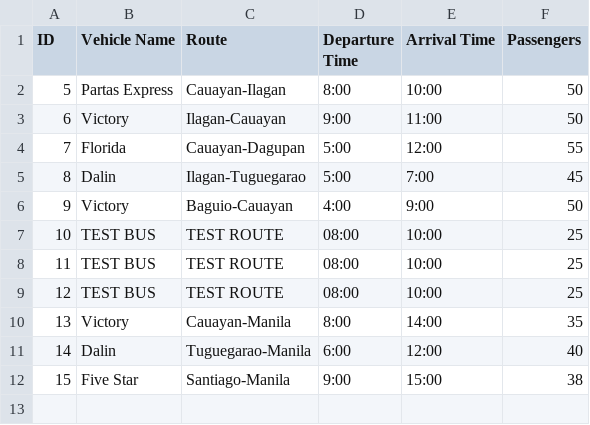
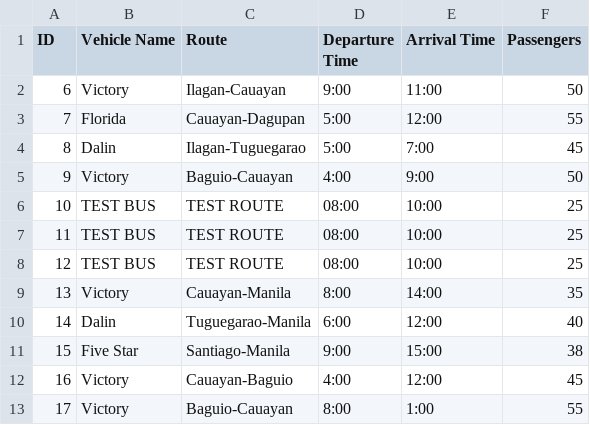
Before and after one commit to keithnors/transit-tracker, a CSV file: database/transit_records.csv, drawn as a sheet; removed rows and columns are numbered as before the commit, all else as after; the diff names each change by its address in the sheet, - before the commit and + after, or states it on an @@ line.

Commit message:
Updated database and added some data.

```diff
--- a/database/transit_records.csv
+++ b/database/transit_records.csv
-row 2: 5 | Partas Express | Cauayan-Ilagan | 8:00 | 10:00 | 50
+row 12: 16 | Victory | Cauayan-Baguio | 4:00 | 12:00 | 45
+row 13: 17 | Victory | Baguio-Cauayan | 8:00 | 1:00 | 55
```
Also changed, not shown: 6 other files.
